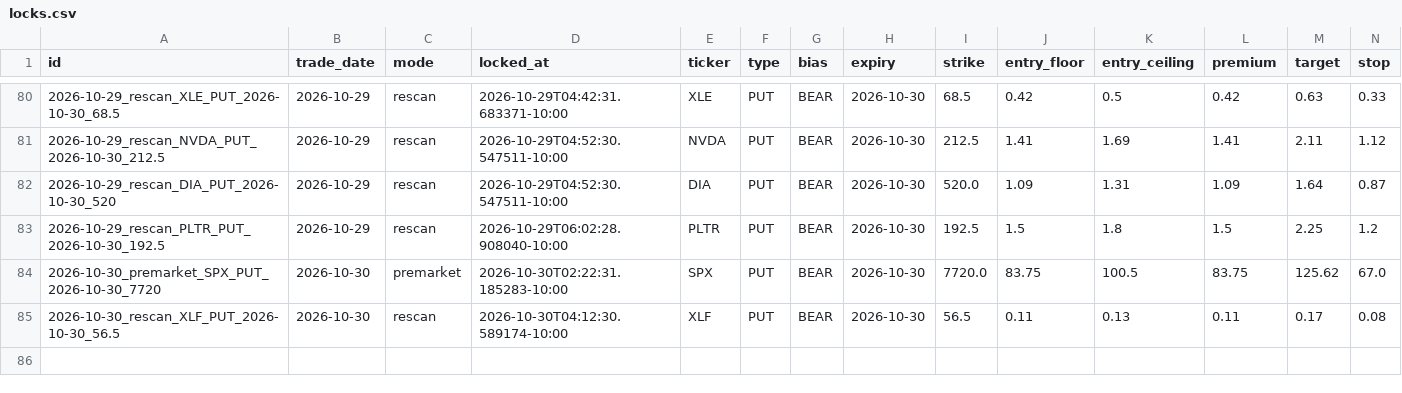
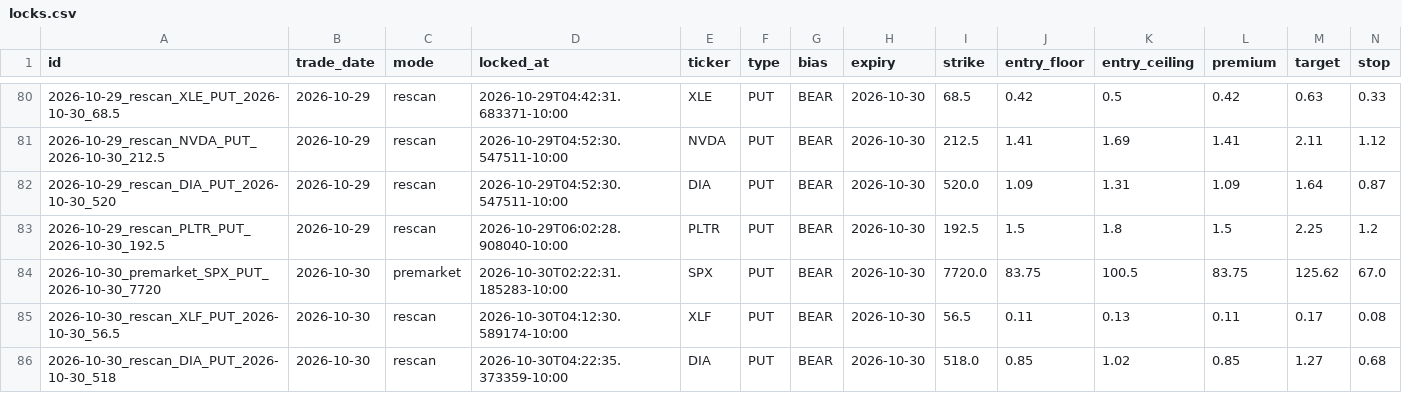
Before and after one commit to Seed808/theesness-market, a CSV file: ledger/locks.csv, drawn as a sheet; only a part is shown, gaps mark what is left out; rows hold the shown columns only; the diff names each change by its address in the sheet, - before the commit and + after, or states it on an @@ line.

Commit message:
ledger: 2026-10-30T14:25Z

```diff
--- a/ledger/locks.csv
+++ b/ledger/locks.csv
+row 86: 2026-10-30_rescan_DIA_PUT_2026-10-30_518 | 2026-10-30 | rescan | 2026-10-30T04:22:35.373359-10:00 | DIA | PUT | BEAR | 2026-10-30 | 518.0 | 0.85 | 1.02 | 0.85 | 1.27 | 0.68
```
Also changed, not shown: 6 other files.
